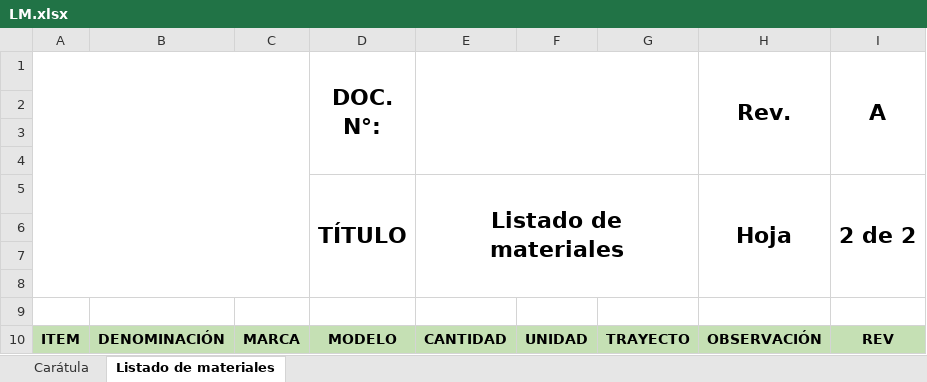
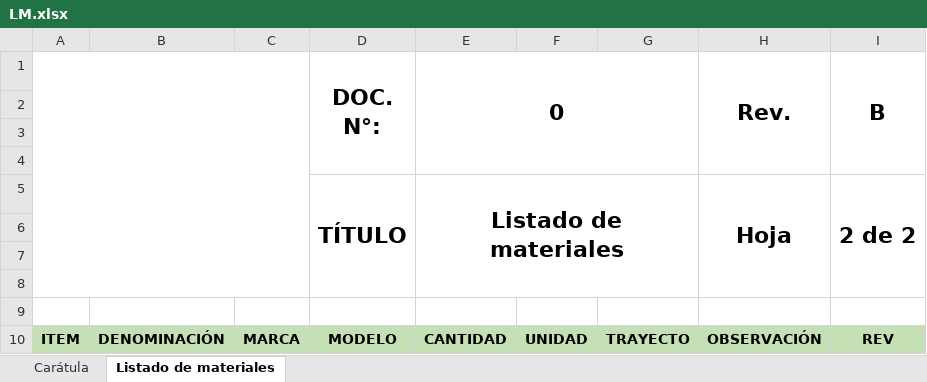
Before and after one commit to felipeboz94/generadorDeProyectos, an Excel workbook: archivosDefault/LM.xlsx, sheet Listado de materiales, drawn as a sheet; values as stored, in another font and other column widths than the file's, no borders; charts and pictures not drawn; the diff names each change by its address in the sheet, - before the commit and + after, or states it on an @@ line.

```diff
--- a/archivosDefault/LM.xlsx (sheet Listado de materiales)
+++ b/archivosDefault/LM.xlsx (sheet Listado de materiales)
-E1: (empty)
+E1: 0
-I1: A
+I1: B
```
Also changed, not shown: formulas that keep their value, archivosDefault/LD.xlsx, archivosDefault/LI.xlsx, 28 other files.
